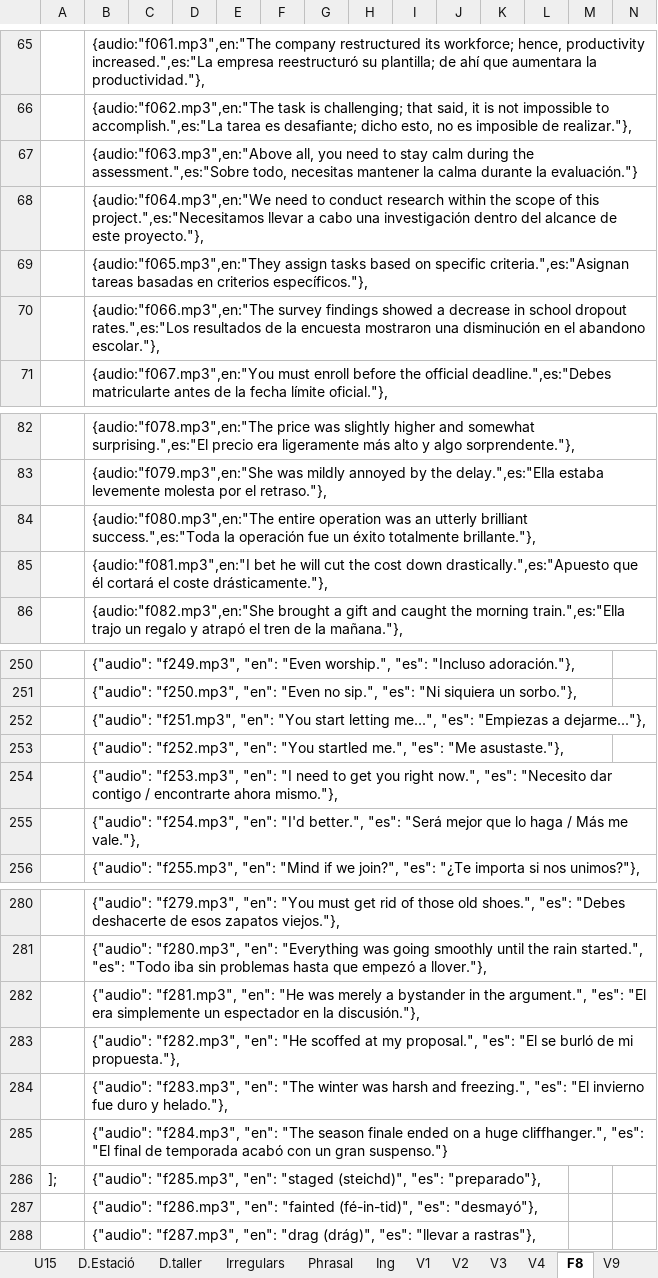
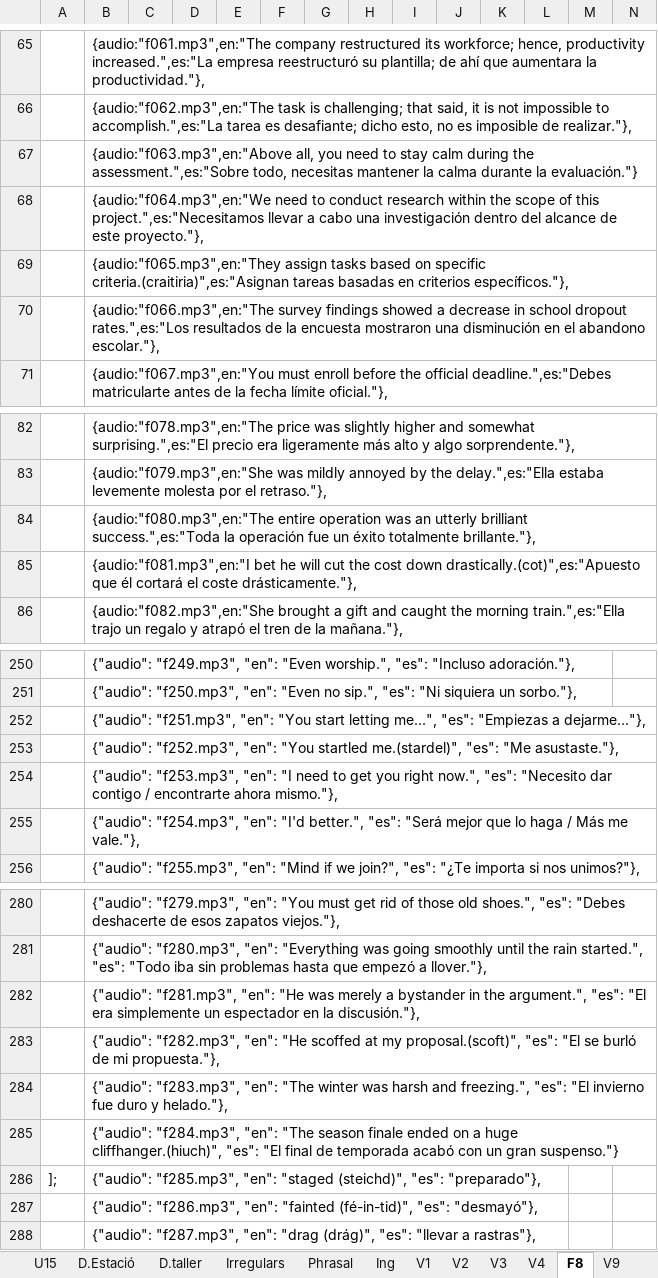
Before and after one commit to gretaclase2026/main, an Excel workbook: CODIGO EXCEL 3.xlsm, sheet F8, drawn as a sheet; only a part is shown, gaps mark what is left out; values as stored, in another font and other column widths than the file's, no borders; the diff covers the shown part only; the diff names each change by its address in the sheet, - before the commit and + after, or states it on an @@ line.

```diff
--- a/CODIGO EXCEL 3.xlsm (sheet F8)
+++ b/CODIGO EXCEL 3.xlsm (sheet F8)
-B69: …on specific criteria.",es:"Asignan tareas basadas…
+B69: …on specific criteria.(craitiria)",es:"Asignan tareas basadas…
-B85: …cost down drastically.",es:"Apuesto que él…
+B85: …cost down drastically.(cot)",es:"Apuesto que él…
-B253: …"You startled me.", "es": "Me…
+B253: …"You startled me.(stardel)", "es": "Me…
-B283: …at my proposal.", "es": "El…
+B283: …at my proposal.(scoft)", "es": "El…
-B285: …a huge cliffhanger.", "es": "El…
+B285: …a huge cliffhanger.(hiuch)", "es": "El…
```
Also changed, not shown: 13 edited cells elsewhere in this sheet, 1 other file.
